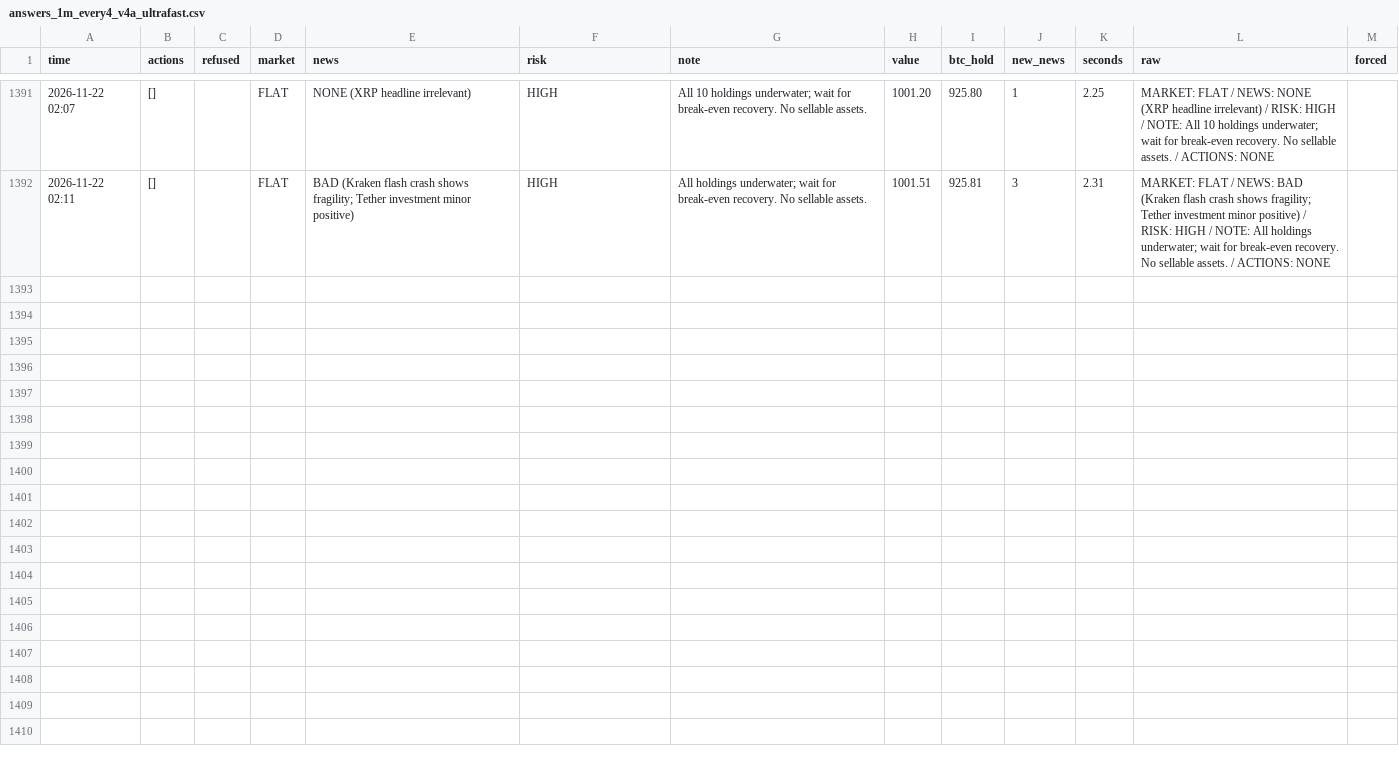
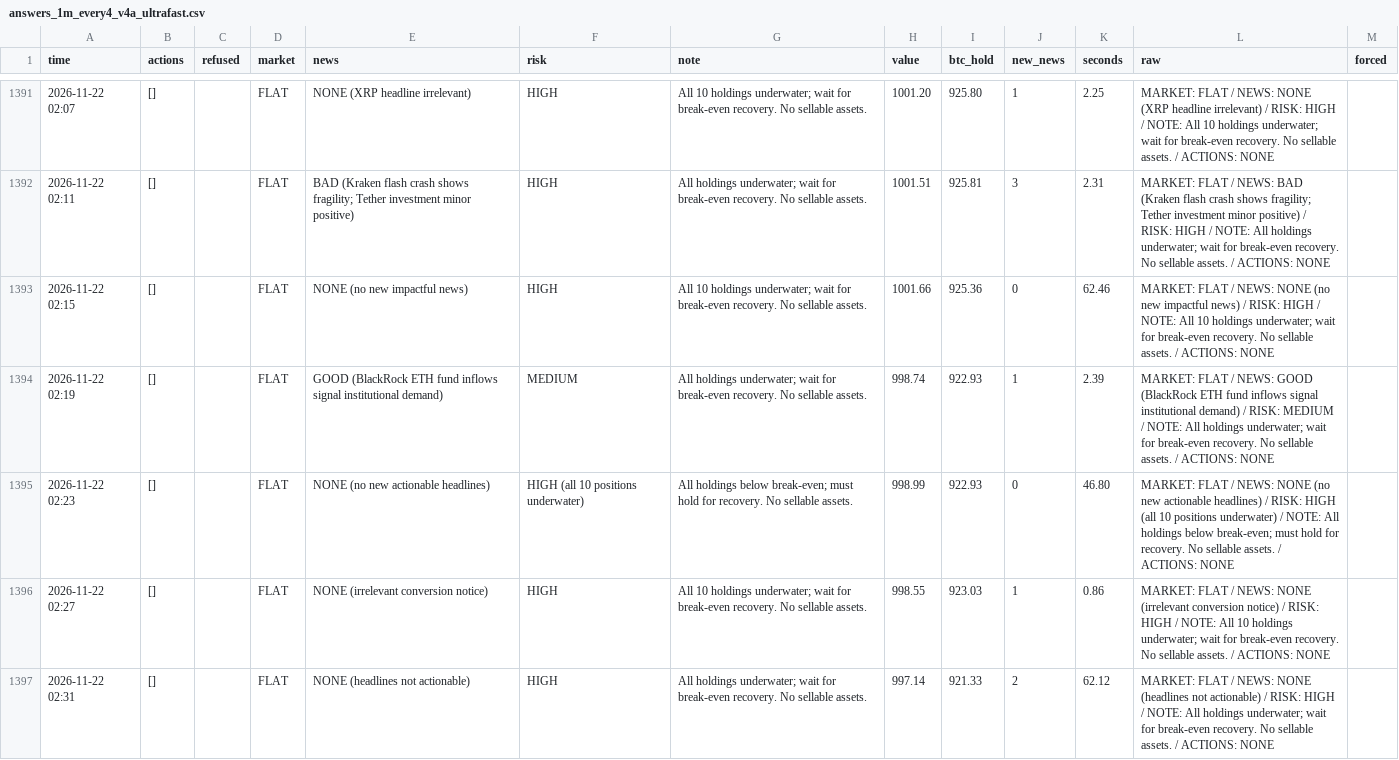
Before and after one commit to osofat100-cmyk/Machine-, a CSV file: crypto/answers_1m_every4_v4a_ultrafast.csv, drawn as a sheet; only a part is shown, gaps mark what is left out; the diff covers the shown part only; the diff names each change by its address in the sheet, - before the commit and + after, or states it on an @@ line.

```diff
--- a/crypto/answers_1m_every4_v4a_ultrafast.csv
+++ b/crypto/answers_1m_every4_v4a_ultrafast.csv
+row 1393: 2026-11-22 02:15 | [] |  | FLAT | NONE (no new impactful news) | HIGH | All 10 holdings underwater; wait for break-even recovery. No sellable assets. | 1001.66 | 925.36 | 0 | 62.46 | MARKET: FLAT / NEWS: NONE (no new impactful news) / RISK: HIGH / NOTE: All 10 holdings underwater; wait for break-even recovery. No sellable assets. / ACTIONS: NONE
+row 1394: 2026-11-22 02:19 | [] |  | FLAT | GOOD (BlackRock ETH fund inflows signal institutional demand) | MEDIUM | All holdings underwater; wait for break-even recovery. No sellable assets. | 998.74 | 922.93 | 1 | 2.39 | MARKET: FLAT / NEWS: GOOD (BlackRock ETH fund inflows signal institutional demand) / RISK: MEDIUM / NOTE: All holdings underwater; wait for break-even recovery. No sellable assets. / ACTIONS: NONE
+row 1395: 2026-11-22 02:23 | [] |  | FLAT | NONE (no new actionable headlines) | HIGH (all 10 positions underwater) | All holdings below break-even; must hold for recovery. No sellable assets. | 998.99 | 922.93 | 0 | 46.80 | MARKET: FLAT / NEWS: NONE (no new actionable headlines) / RISK: HIGH (all 10 positions underwater) / NOTE: All holdings below break-even; must hold for recovery. No sellable assets. / ACTIONS: NONE
+row 1396: 2026-11-22 02:27 | [] |  | FLAT | NONE (irrelevant conversion notice) | HIGH | All 10 holdings underwater; wait for break-even recovery. No sellable assets. | 998.55 | 923.03 | 1 | 0.86 | MARKET: FLAT / NEWS: NONE (irrelevant conversion notice) / RISK: HIGH / NOTE: All 10 holdings underwater; wait for break-even recovery. No sellable assets. / ACTIONS: NONE
+row 1397: 2026-11-22 02:31 | [] |  | FLAT | NONE (headlines not actionable) | HIGH | All holdings underwater; wait for break-even recovery. No sellable assets. | 997.14 | 921.33 | 2 | 62.12 | MARKET: FLAT / NEWS: NONE (headlines not actionable) / RISK: HIGH / NOTE: All holdings underwater; wait for break-even recovery. No sellable assets. / ACTIONS: NONE
```
Also changed, not shown: 5 added rows elsewhere in this file, crypto/answers_1m_every4_v4b_ultrafast.csv, crypto/answers_1m_every5_v4b_ultrafast.csv, 18 other files.
